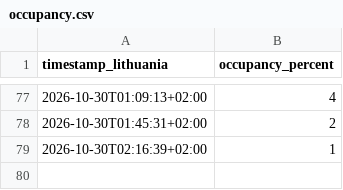
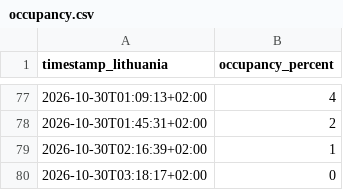
Before and after one commit to Barachiel36/Barachieruns, a CSV file: occupancy.csv, drawn as a sheet; only a part is shown, gaps mark what is left out; the diff names each change by its address in the sheet, - before the commit and + after, or states it on an @@ line.

```diff
--- a/occupancy.csv
+++ b/occupancy.csv
+row 80: 2026-10-30T03:18:17+02:00 | 0
```
